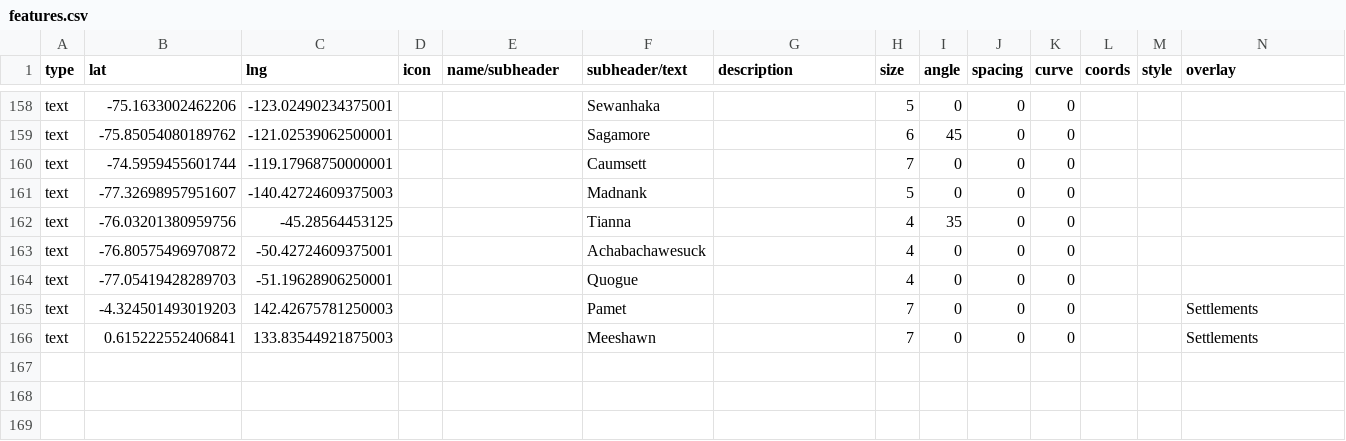
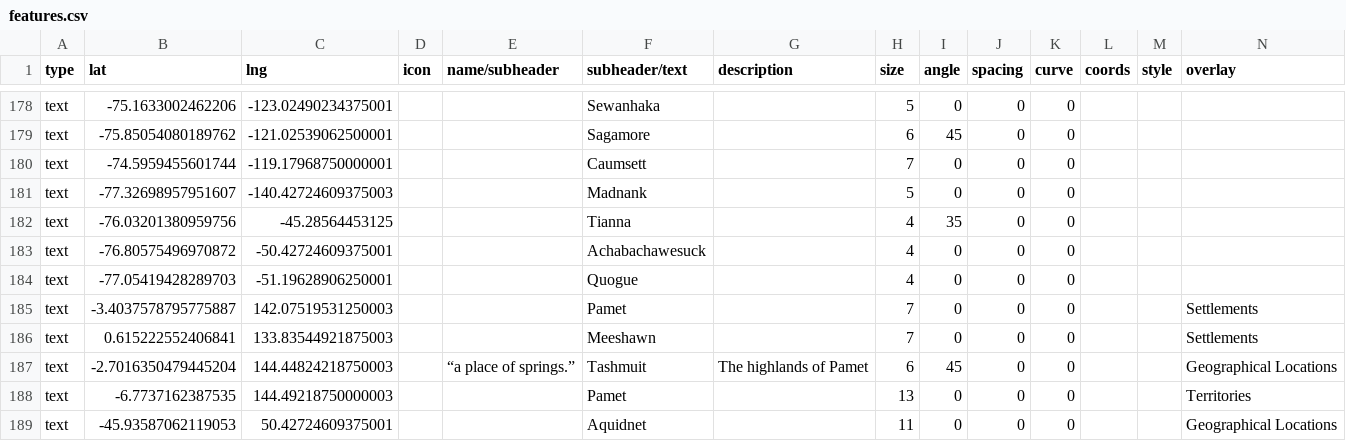
Before and after one commit to nativenewengland/map, a CSV file: data/features.csv, drawn as a sheet; only a part is shown, gaps mark what is left out; the diff covers the shown part only.

```diff
--- a/data/features.csv
+++ b/data/features.csv
@@ -164,3 +184,6 @@ text,-76.80575496970872,-50.42724609375001,,,Achabachawesuck,,4,0,0,0,,,
 text,-77.05419428289703,-51.19628906250001,,,Quogue,,4,0,0,0,,,
-text,-4.324501493019203,142.42675781250003,,,Pamet,,7,0,0,0,,,Settlements
+text,-3.4037578795775887,142.07519531250003,,,Pamet,,7,0,0,0,,,Settlements
 text,0.615222552406841,133.83544921875003,,,Meeshawn,,7,0,0,0,,,Settlements
+text,-2.7016350479445204,144.44824218750003,,“a place of springs.”,Tashmuit,The highlands of Pamet ,6,45,0,0,,,Geographical Locations
+text,-6.7737162387535,144.49218750000003,,,Pamet,,13,0,0,0,,,Territories
+text,-45.93587062119053,50.42724609375001,,,Aquidnet,,11,0,0,0,,,Geographical Locations
```
Also changed, not shown: 20 added rows and 2 edited cells elsewhere in this file.
